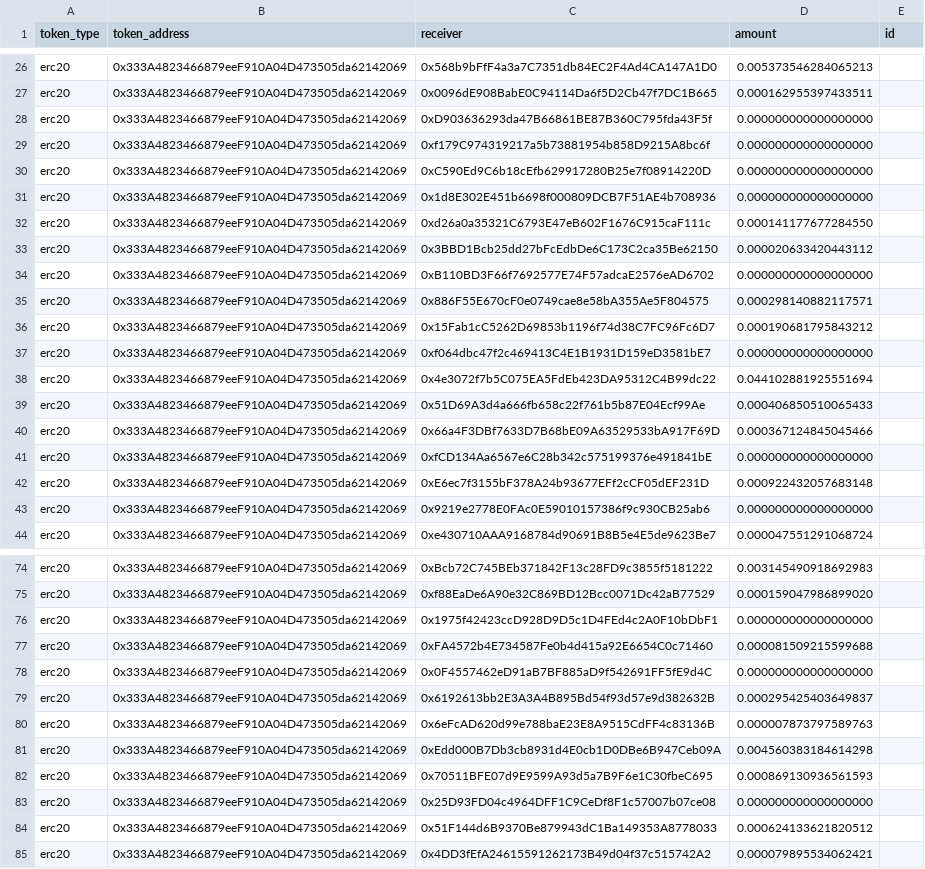
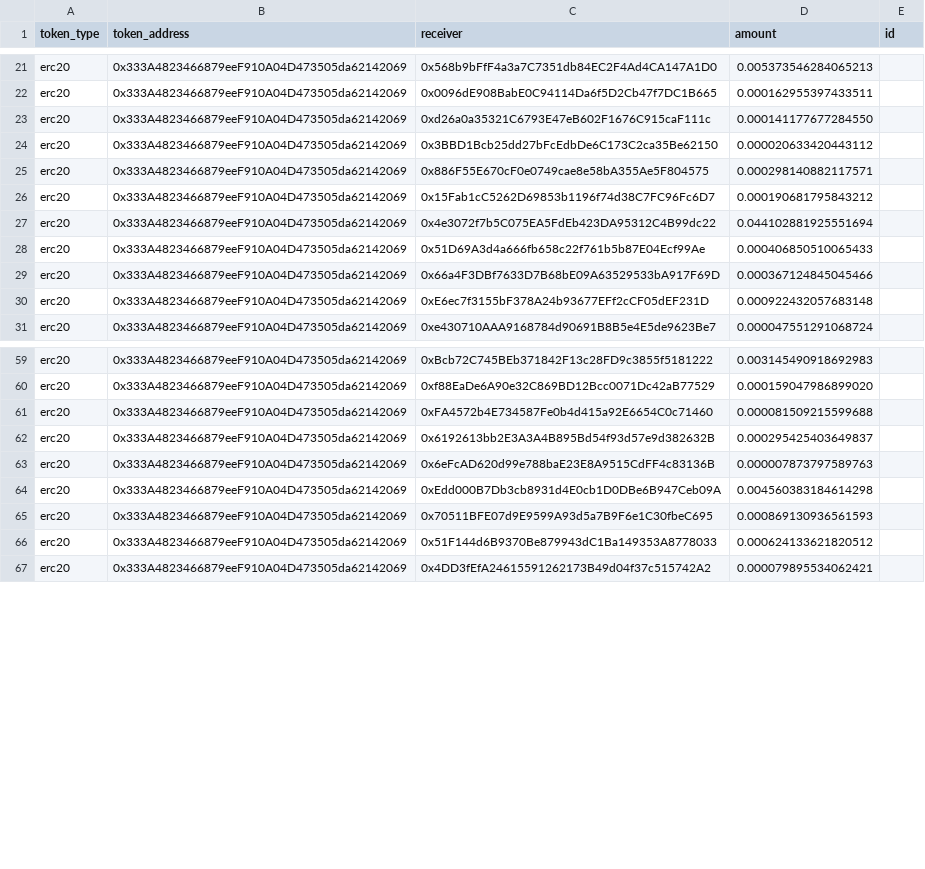
Before and after one commit to nation3/sourcecred-instance, a CSV file: output/grainIntegration/2022-05-22T00:00:00.000Z_Payouts-1653185758470_gnosis.csv, drawn as a sheet; only a part is shown, gaps mark what is left out; the diff covers the shown part only; the diff names each change by its address in the sheet, - before the commit and + after, or states it on an @@ line.

```diff
--- a/output/grainIntegration/2022-05-22T00:00:00.000Z_Payouts-1653185758470_gnosis.csv
+++ b/output/grainIntegration/2022-05-22T00:00:00.000Z_Payouts-1653185758470_gnosis.csv
-row 28: erc20 | 0x333A4823466879eeF910A04D473505da62142069 | 0xD903636293da47B66861BE87B360C795fda43F5f | 0.000000000000000000
-row 29: erc20 | 0x333A4823466879eeF910A04D473505da62142069 | 0xf179C974319217a5b73881954b858D9215A8bc6f | 0.000000000000000000
-row 30: erc20 | 0x333A4823466879eeF910A04D473505da62142069 | 0xC590Ed9C6b18cEfb629917280B25e7f08914220D | 0.000000000000000000
-row 31: erc20 | 0x333A4823466879eeF910A04D473505da62142069 | 0x1d8E302E451b6698f000809DCB7F51AE4b708936 | 0.000000000000000000
-row 34: erc20 | 0x333A4823466879eeF910A04D473505da62142069 | 0xB110BD3F66f7692577E74F57adcaE2576eAD6702 | 0.000000000000000000
-row 37: erc20 | 0x333A4823466879eeF910A04D473505da62142069 | 0xf064dbc47f2c469413C4E1B1931D159eD3581bE7 | 0.000000000000000000
-row 41: erc20 | 0x333A4823466879eeF910A04D473505da62142069 | 0xfCD134Aa6567e6C28b342c575199376e491841bE | 0.000000000000000000
-row 43: erc20 | 0x333A4823466879eeF910A04D473505da62142069 | 0x9219e2778E0FAc0E59010157386f9c930CB25ab6 | 0.000000000000000000
-row 76: erc20 | 0x333A4823466879eeF910A04D473505da62142069 | 0x1975f42423ccD928D9D5c1D4FEd4c2A0F10bDbF1 | 0.000000000000000000
-row 78: erc20 | 0x333A4823466879eeF910A04D473505da62142069 | 0x0F4557462eD91aB7BF885aD9f542691FF5fE9d4C | 0.000000000000000000
-row 83: erc20 | 0x333A4823466879eeF910A04D473505da62142069 | 0x25D93FD04c4964DFF1C9CeDf8F1c57007b07ce08 | 0.000000000000000000
```
Also changed, not shown: 10 removed rows elsewhere in this file, output/grainIntegration/2022-04-24T00:00:00.000Z_Payouts-1653034400307_gnosis.csv, output/grainIntegration/2022-05-01T00:00:00.000Z_Payouts-1653034400307_gnosis.csv, 36 other files.
